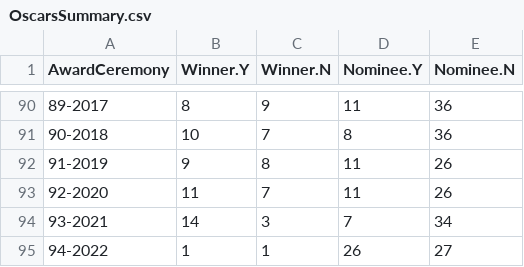
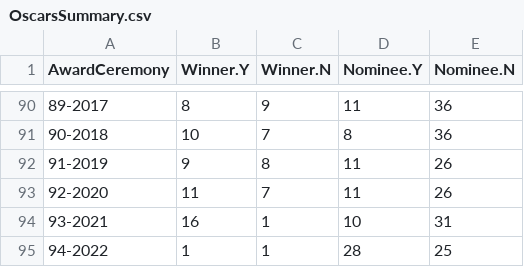
Before and after one commit to jacobmgreer/Media-Consumption, a CSV file: datasets/Oscars/OscarsSummary.csv, drawn as a sheet; only a part is shown, gaps mark what is left out.

```diff
--- a/datasets/Oscars/OscarsSummary.csv
+++ b/datasets/Oscars/OscarsSummary.csv
@@ -93,3 +93,3 @@
 "92-2020",11,7,11,26
-"93-2021",14,3,7,34
-"94-2022",1,1,26,27
+"93-2021",16,1,10,31
+"94-2022",1,1,28,25
```
Also changed, not shown: datasets/albums.csv, 2 other files.
